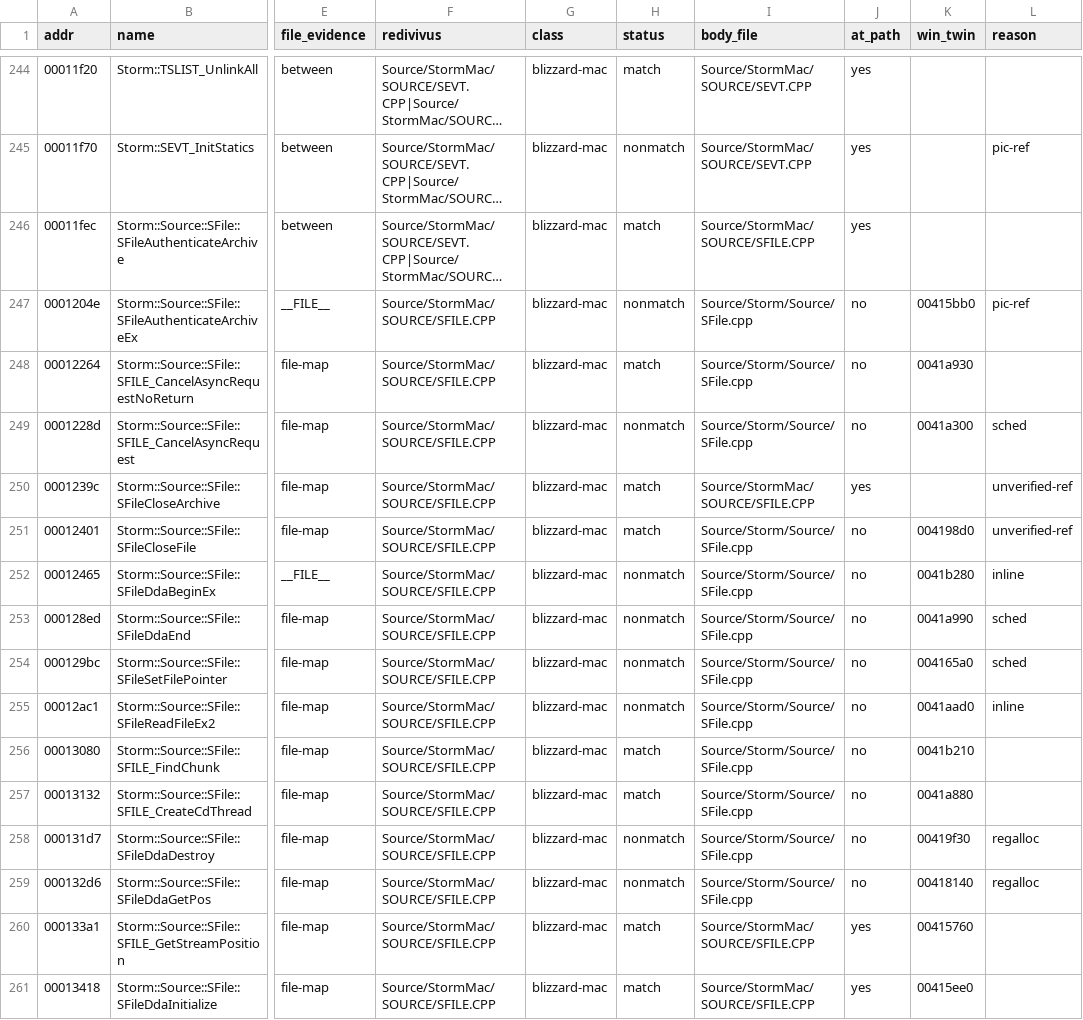
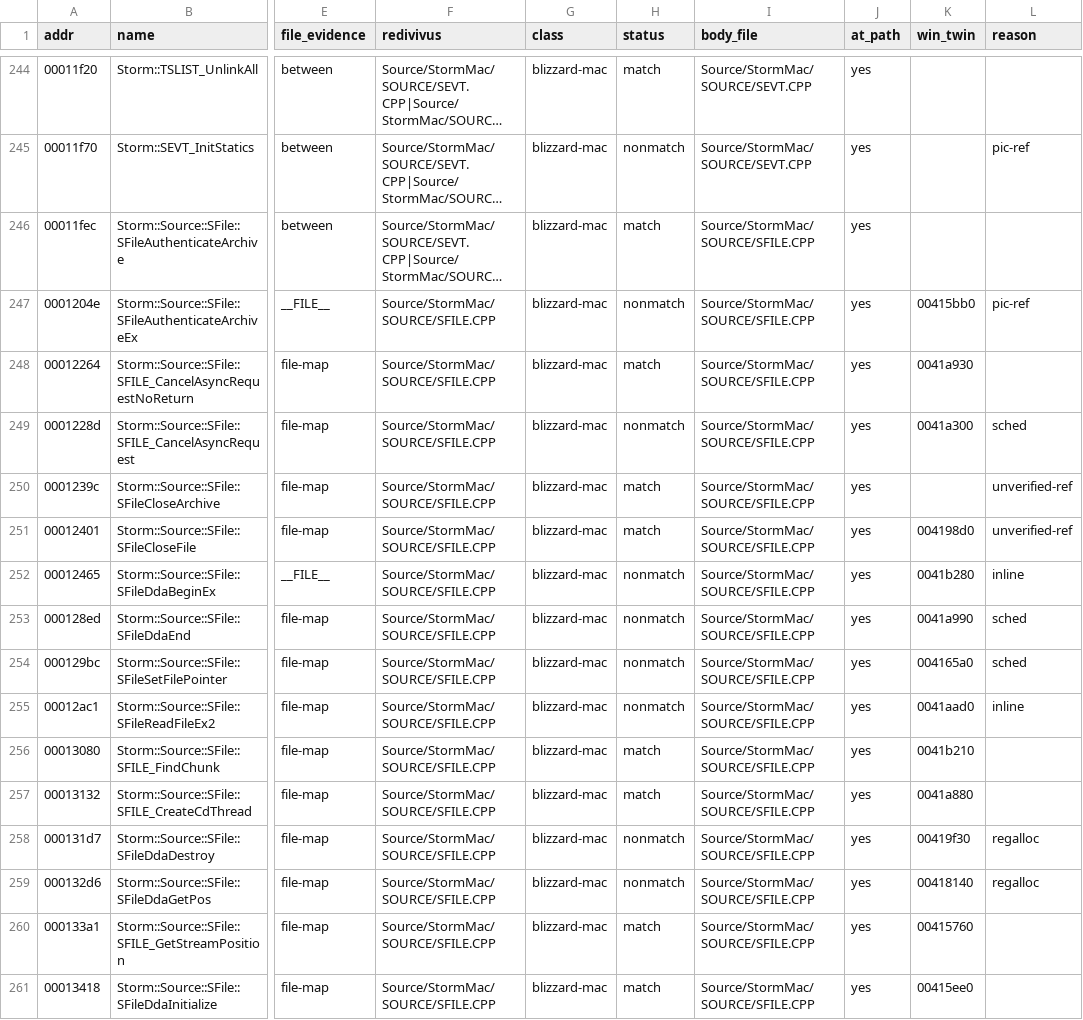
Before and after one commit to jaenster/redivivus, a TSV file: asm_matching/mac/coverage.tsv, drawn as a sheet; only a part is shown, gaps mark what is left out; long unchanged cells end in …; the diff covers the shown part only; the diff names each change by its address in the sheet, - before the commit and + after, or states it on an @@ line.

Commit message:
fix(mac): compare the six Mac bodies cmp.ts could not pair
- SCOMP temp-buffer helpers stay out of line (noinline, as SBig.cpp);
  AcquireTempBuffer rewritten from the asm: both now SAME.
- SFILE record destructors carry their [D2] keys, so cmp.ts pairs them.
- CURSOR_SetOverrideValue(AndClear) store gnCursorInitialized (004403b0,
  read by DrawCursor), not an invented unread static.
- SOUNDSTRM_PlayMusicFile moves to D2SoundStrm.cpp, the unit the Mac
  address order and the Windows asserts name; Mac-only, empty on Windows.
- coverage.ts prefers the body at the mapped path and a SAME/DIFF row
  over another file's NOOBJ/MISSING row for one address.

```diff
--- a/asm_matching/mac/coverage.tsv
+++ b/asm_matching/mac/coverage.tsv
-I247:I249 (body_file): Source/Storm/Source/SFile.cpp
+I247:I249 (body_file): Source/StormMac/SOURCE/SFILE.CPP
-J247:J249 (at_path): no
+J247:J249 (at_path): yes
-I251:I259 (body_file): Source/Storm/Source/SFile.cpp
+I251:I259 (body_file): Source/StormMac/SOURCE/SFILE.CPP
-J251:J259 (at_path): no
+J251:J259 (at_path): yes
```
Also changed, not shown: 99 edited cells elsewhere in this file, asm_matching/mac/reasons.tsv, 8 other files.
